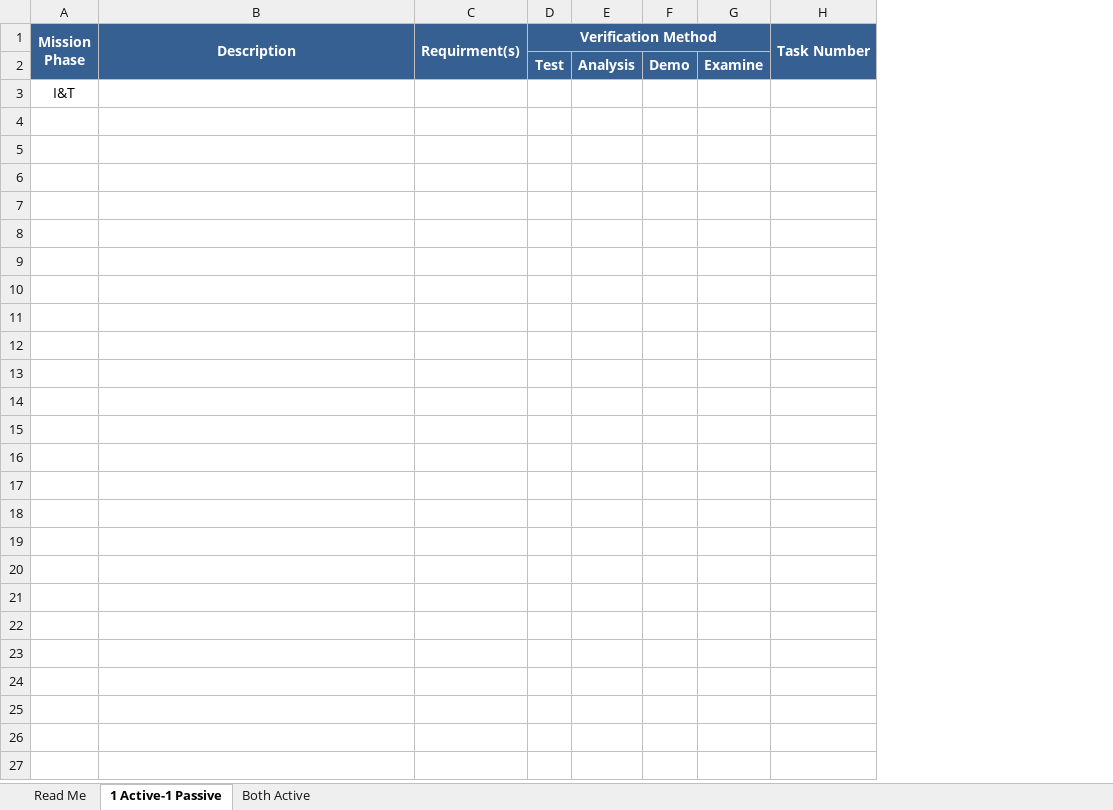
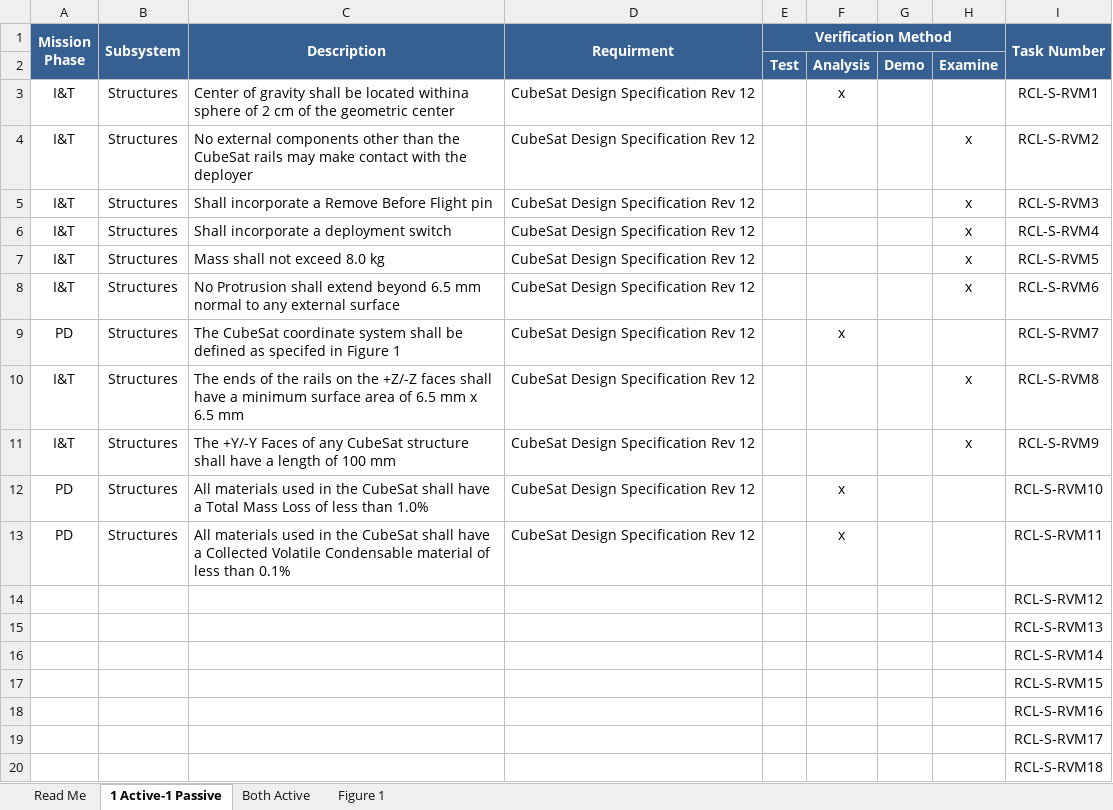
Before and after one commit to RascalSeniorDesign/Preliminary-Design, an Excel workbook: CMQA/Requirements Verification Matrix/RCL-RVM-CMQA1 Rascal Requirements Verification Matrix.xlsx, sheet 1 Active-1 Passive, drawn as a sheet; only a part is shown; values as stored, in another font and other column widths than the file's, no borders; removed rows and columns are numbered as before the commit, all else as after; the diff covers the shown part only; the diff names each change by its address in the sheet, - before the commit and + after, or states it on an @@ line.

Commit message:
Addeds structures requirments

```diff
--- a/CMQA/Requirements Verification Matrix/RCL-RVM-CMQA1 Rascal Requirements Verification Matrix.xlsx (sheet 1 Active-1 Passive)
+++ b/CMQA/Requirements Verification Matrix/RCL-RVM-CMQA1 Rascal Requirements Verification Matrix.xlsx (sheet 1 Active-1 Passive)
+sheet tab: Figure 1
+column B (Subsystem), row 4: Structures
-column C (Requirment(s)), empty
+column D (Requirment), row 4: CubeSat Design Specification Rev 12
-column G, row 2: Examine
+column H, row 2: Examine; row 4: x
+row 3: I&T | Structures | Center of gravity shall be located withina sphere of 2 cm of the geometric center | CubeSat Design Specification Rev 12 |  | x |  |  | RCL-S-RVM1
-C4 (Description): (empty)
+C4 (Description): No external components other than the CubeSat rails may make contact with the deployer
-I4 (Task Number): (empty)
+I4 (Task Number): RCL-S-RVM2
+row 5: I&T | Structures | Shall incorporate a Remove Before Flight pin | CubeSat Design Specification Rev 12 |  |  |  | x | RCL-S-RVM3
+row 6: I&T | Structures | Shall incorporate a deployment switch | CubeSat Design Specification Rev 12 |  |  |  | x | RCL-S-RVM4
+row 7: I&T | Structures | Mass shall not exceed 8.0 kg | CubeSat Design Specification Rev 12 |  |  |  | x | RCL-S-RVM5
+row 8: I&T | Structures | No Protrusion shall extend beyond 6.5 mm normal to any external surface | CubeSat Design Specification Rev 12 |  |  |  | x | RCL-S-RVM6
+row 9: PD | Structures | The CubeSat coordinate system shall be defined as specifed in Figure 1 | CubeSat Design Specification Rev 12 |  | x |  |  | RCL-S-RVM7
+row 10: I&T | Structures | The ends of the rails on the +Z/-Z faces shall have a minimum surface area of 6.5 mm x 6.5 mm | CubeSat Design Specification Rev 12 |  |  |  | x | RCL-S-RVM8
+row 11: I&T | Structures | The +Y/-Y Faces of any CubeSat structure shall have a length of 100 mm | CubeSat Design Specification Rev 12 |  |  |  | x | RCL-S-RVM9
+row 12: PD | Structures | All materials used in the CubeSat shall have a Total Mass Loss of less than 1.0% | CubeSat Design Specification Rev 12 |  | x |  |  | RCL-S-RVM10
+row 13: PD | Structures | All materials used in the CubeSat shall have a Collected Volatile Condensable material of less than 0.1% | CubeSat Design Specification Rev 12 |  | x |  |  | RCL-S-RVM11
+row 14:  |  |  |  |  |  |  |  | RCL-S-RVM12
+row 15:  |  |  |  |  |  |  |  | RCL-S-RVM13
+row 16:  |  |  |  |  |  |  |  | RCL-S-RVM14
+row 17:  |  |  |  |  |  |  |  | RCL-S-RVM15
+row 18:  |  |  |  |  |  |  |  | RCL-S-RVM16
+row 19:  |  |  |  |  |  |  |  | RCL-S-RVM17
+row 20:  |  |  |  |  |  |  |  | RCL-S-RVM18
```
Also changed, not shown: 18 added rows elsewhere in this sheet, sheet Read Me, charts or pictures.
